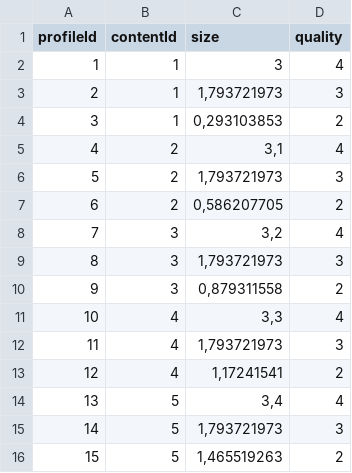
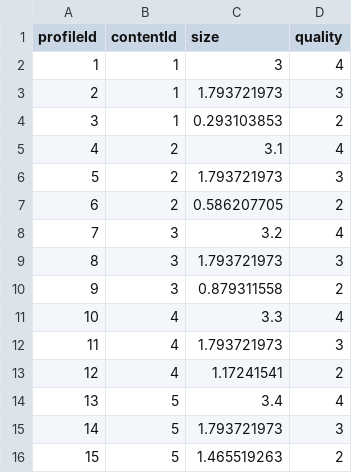
Before and after one commit to fokamdk99/MPI_project2, a CSV file: MPI.projekt2.Tests/Files/profiles.csv, drawn as a sheet.

```diff
--- a/MPI.projekt2.Tests/Files/profiles.csv
+++ b/MPI.projekt2.Tests/Files/profiles.csv
@@ -2,15 +2,15 @@
 1;1;3;4
-2;1;1,793721973;3
-3;1;0,293103853;2
-4;2;3,1;4
-5;2;1,793721973;3
-6;2;0,586207705;2
-7;3;3,2;4
-8;3;1,793721973;3
-9;3;0,879311558;2
-10;4;3,3;4
-11;4;1,793721973;3
-12;4;1,17241541;2
-13;5;3,4;4
-14;5;1,793721973;3
-15;5;1,465519263;2
+2;1;1.793721973;3
+3;1;0.293103853;2
+4;2;3.1;4
+5;2;1.793721973;3
+6;2;0.586207705;2
+7;3;3.2;4
+8;3;1.793721973;3
+9;3;0.879311558;2
+10;4;3.3;4
+11;4;1.793721973;3
+12;4;1.17241541;2
+13;5;3.4;4
+14;5;1.793721973;3
+15;5;1.465519263;2
```
Also changed, not shown: MPI.projekt2.Tests/Files/erlang_table.csv, 8 other files.
